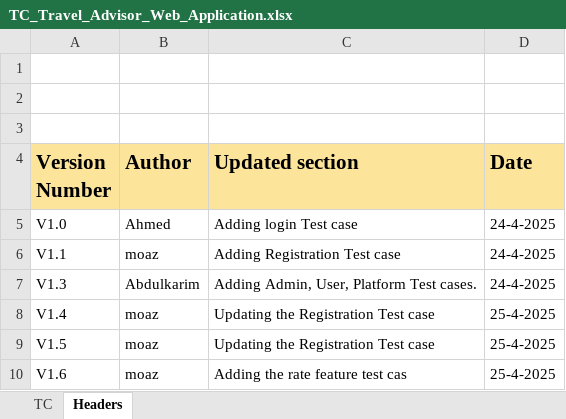
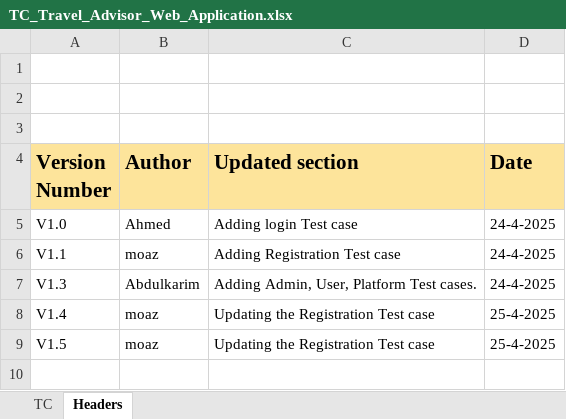
Before and after one commit to Mohamed-Mohsen98/Travel-Advisor-Web-Application, an Excel workbook: Requirments/TC_Travel_Advisor_Web_Application.xlsx, sheet Headers, drawn as a sheet; values as stored, in another font and other column widths than the file's, no borders; the diff names each change by its address in the sheet, - before the commit and + after, or states it on an @@ line.

```diff
--- a/Requirments/TC_Travel_Advisor_Web_Application.xlsx (sheet Headers)
+++ b/Requirments/TC_Travel_Advisor_Web_Application.xlsx (sheet Headers)
-row 10: V1.6 | moaz | Adding the rate feature test cas | 25-4-2025
```
Also changed, not shown: sheet TC, Requirments/CRS_Travel_Advisor_Web_Application.xlsx, Requirments/SIQ_Travel_Advisor_Web_Application .xlsx.
